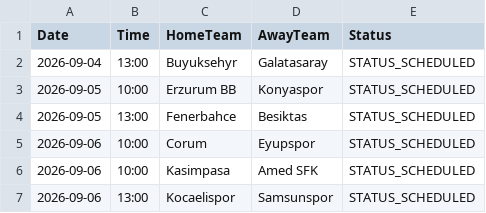
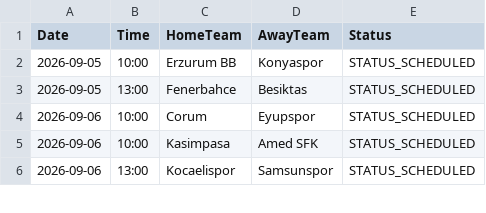
Before and after one commit to gmalbert/turkey-soccer, a CSV file: data_files/upcoming_fixtures.csv, drawn as a sheet; only a part is shown; the diff names each change by its address in the sheet, - before the commit and + after, or states it on an @@ line.

```diff
--- a/data_files/upcoming_fixtures.csv
+++ b/data_files/upcoming_fixtures.csv
-row 2: 2026-09-04 | 13:00 | Buyuksehyr | Galatasaray | STATUS_SCHEDULED
```
Also changed, not shown: data_files/all_teams.csv, data_files/poisson_metrics_history.csv, 10 other files.
